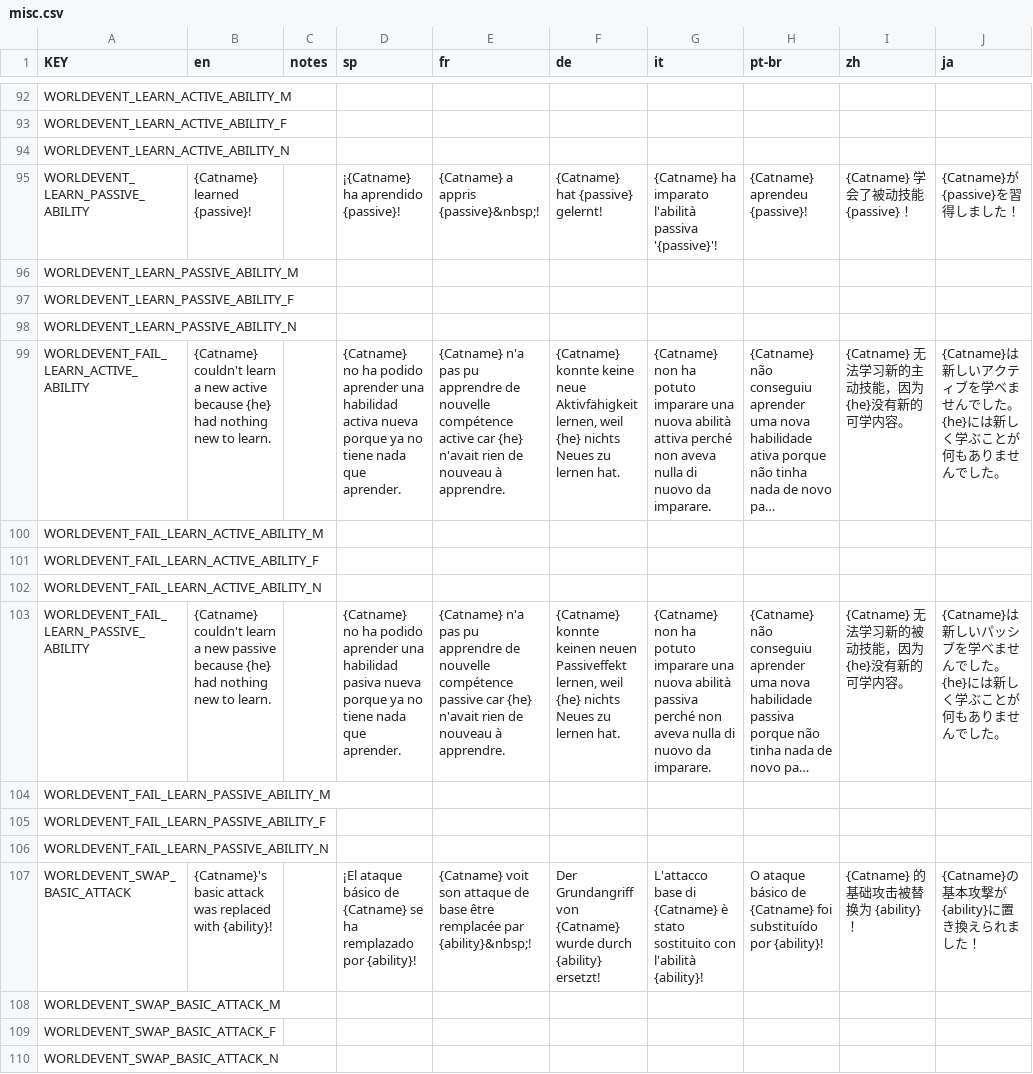
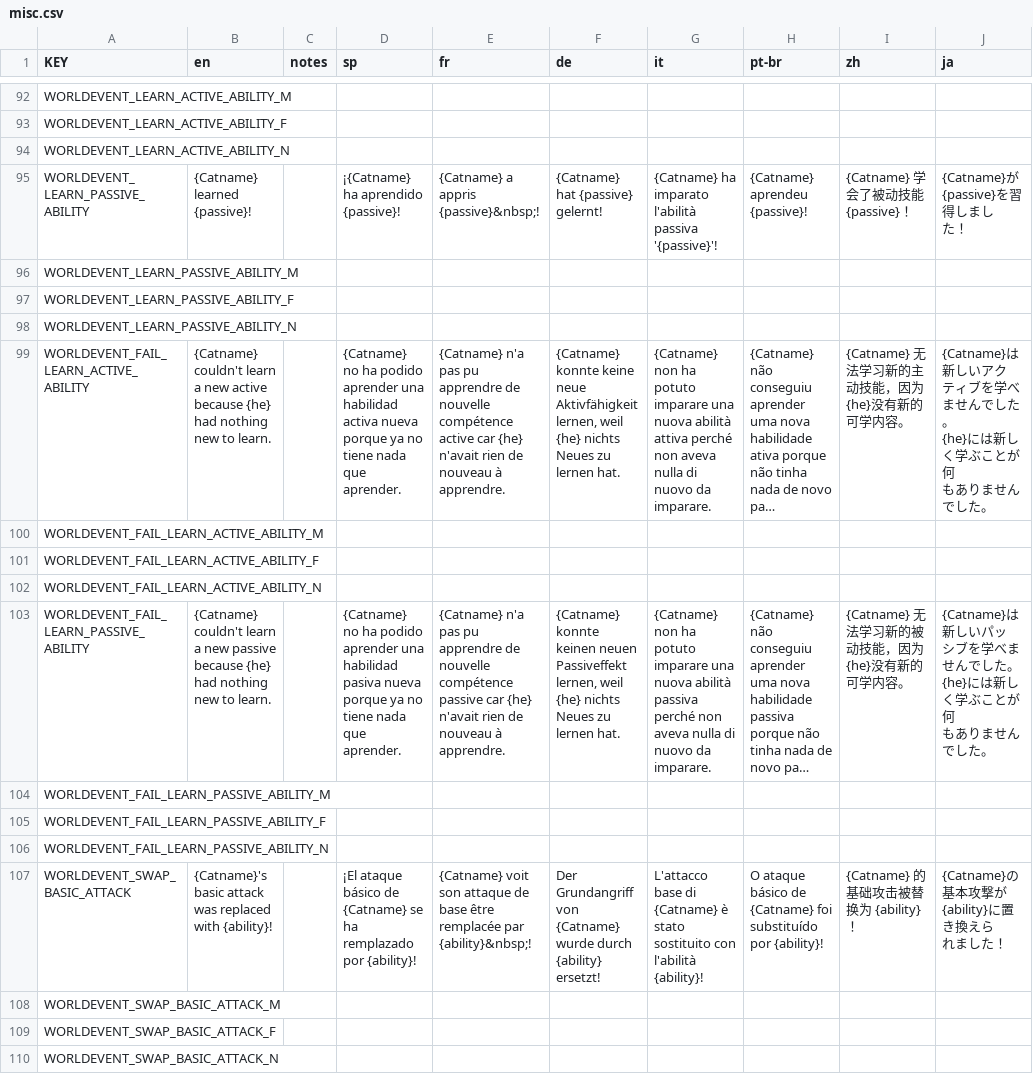
Before and after one commit to lilpacy/Mewgenics-Japanese-Translation, a CSV file: Mewgenics_CN_patch/data/text/misc.csv, drawn as a sheet; only a part is shown, gaps mark what is left out; long unchanged cells end in …; ↵ is a line break in a cell; the diff covers the shown part only; the diff names each change by its address in the sheet, - before the commit and + after, or states it on an @@ line.

```diff
--- a/Mewgenics_CN_patch/data/text/misc.csv
+++ b/Mewgenics_CN_patch/data/text/misc.csv
-J95 (ja): {Catname}が{passive}を習得しました！
+J95 (ja): {Catname}が ↵ {passive}を習得しまし ↵ た！
-J99 (ja): …しいアクティブを学べませんでした。{he}には新しく学ぶことが何もありま…
+J99 (ja): …しいアク ↵ ティブを学べませんでした。 ↵ {he}には新しく学ぶことが何 ↵ もありま…
-J103 (ja): …しいパッシブを学べませんでした。{he}には新しく学ぶことが何もありま…
+J103 (ja): …しいパッ ↵ シブを学べませんでした。 ↵ {he}には新しく学ぶことが何 ↵ もありま…
-J107 (ja): {Catname}の基本攻撃が{ability}に置き換えられました！
+J107 (ja): {Catname}の基本攻撃が ↵ {ability}に置き換えら ↵ れました！
```
Also changed, not shown: 147 edited cells elsewhere in this file, Mewgenics_CN_patch/data/text/cutscene_text.csv, Mewgenics_CN_patch/data/text/keyword_tooltips.csv, 16 other files.
